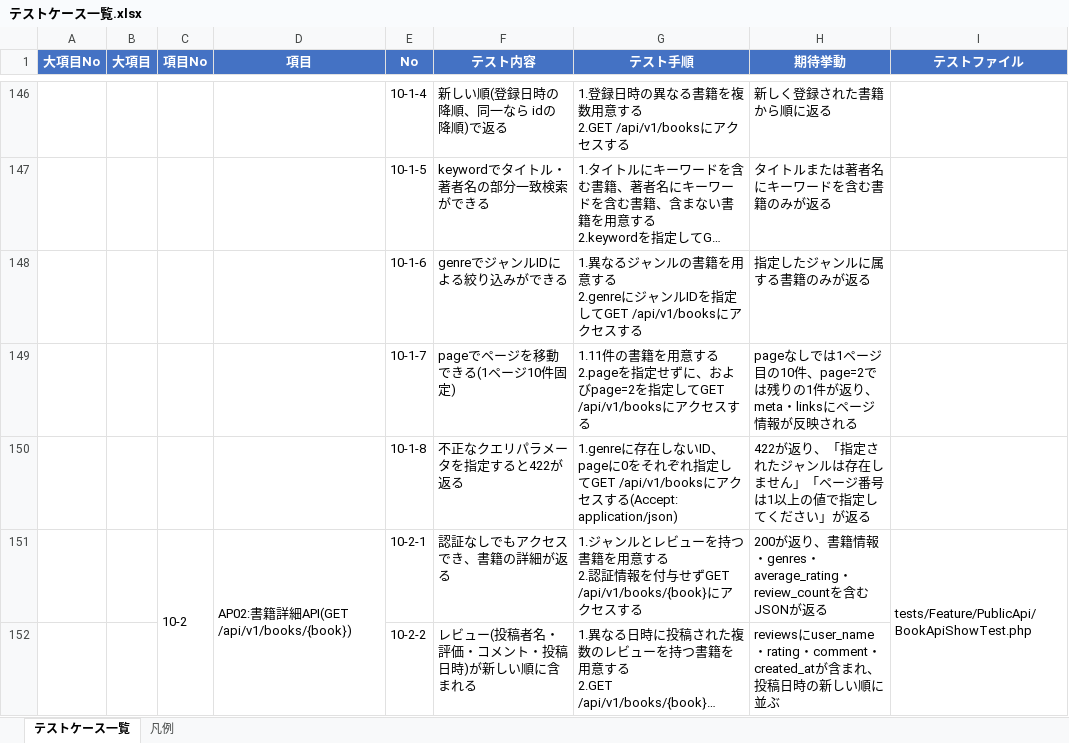
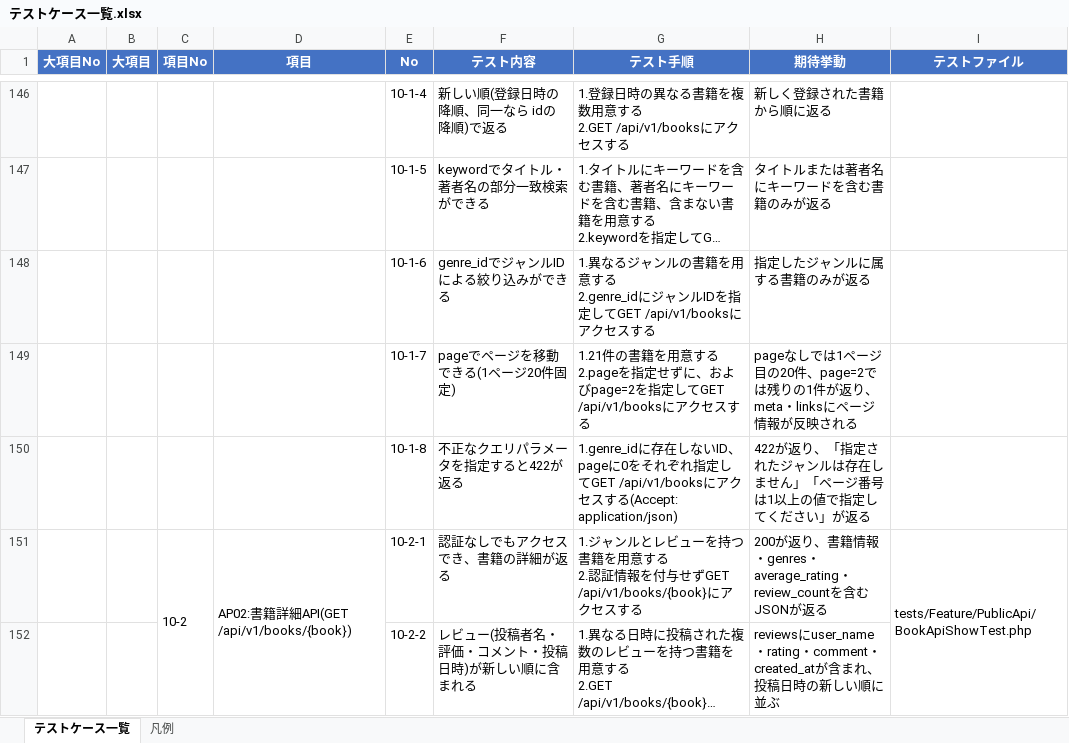
Before and after one commit to yuichiro-yamada/bookshelf, an Excel workbook: テストケース一覧.xlsx, sheet テストケース一覧, drawn as a sheet; only a part is shown, gaps mark what is left out; long unchanged cells end in …; values as stored, in another font and other column widths than the file's, no borders; ↵ is a line break in a cell; the diff names each change by its address in the sheet, - before the commit and + after, or states it on an @@ line.

```diff
--- a/テストケース一覧.xlsx (sheet テストケース一覧)
+++ b/テストケース一覧.xlsx (sheet テストケース一覧)
-F148 (テスト内容): genreでジャンルIDによる絞り込みができる
+F148 (テスト内容): genre_idでジャンルIDによる絞り込みができる
-G148 (テスト手順): …意する ↵ 2.genreにジャン…
+G148 (テスト手順): …意する ↵ 2.genre_idにジャン…
-F149 (テスト内容): pageでページを移動できる(1ページ10件固定)
+F149 (テスト内容): pageでページを移動できる(1ページ20件固定)
-G149 (テスト手順): 1.11件の書籍…
+G149 (テスト手順): 1.21件の書籍…
-H149 (期待挙動): …ージ目の10件、page=2で…
+H149 (期待挙動): …ージ目の20件、page=2で…
-G150 (テスト手順): 1.genreに存…
+G150 (テスト手順): 1.genre_idに存…
```
Also changed, not shown: 5 other files.
